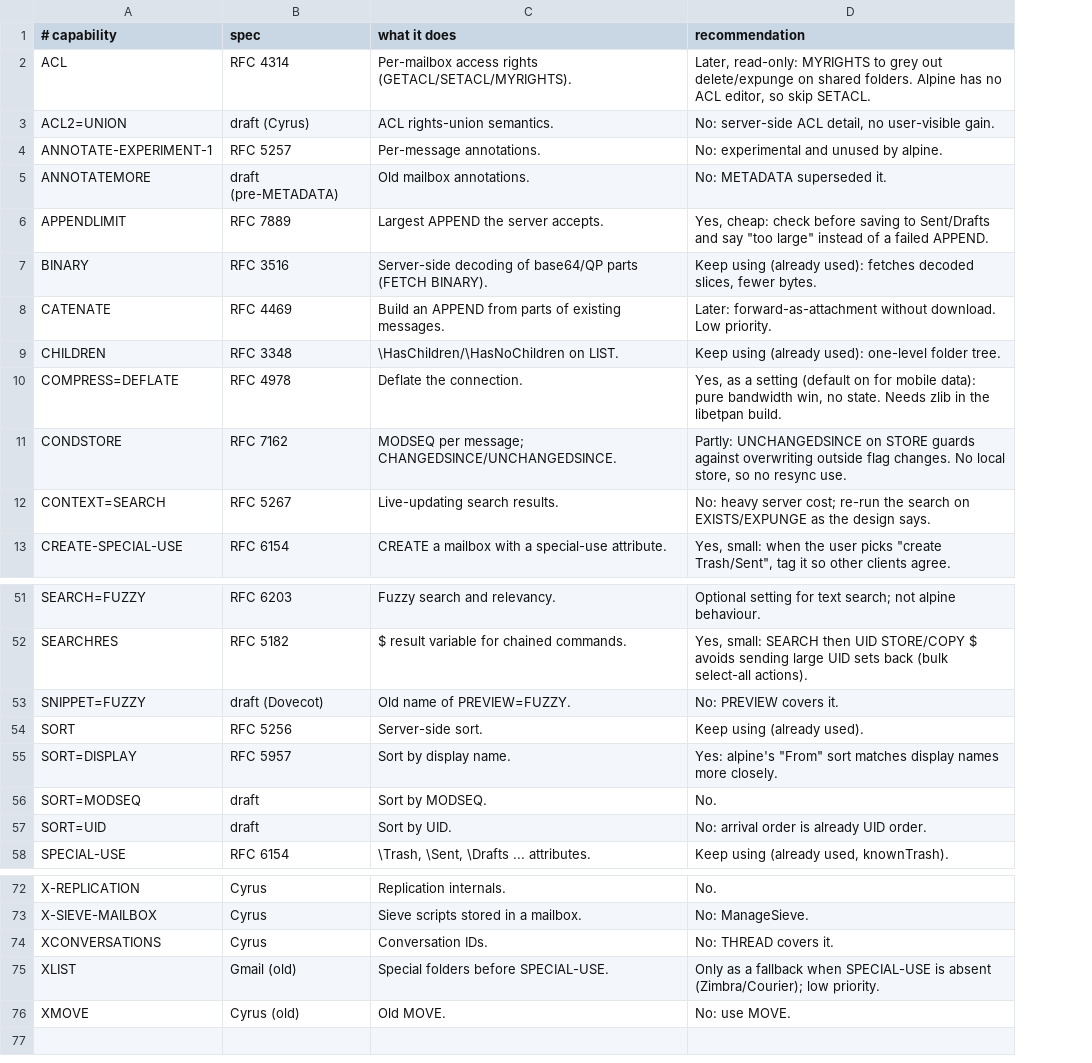
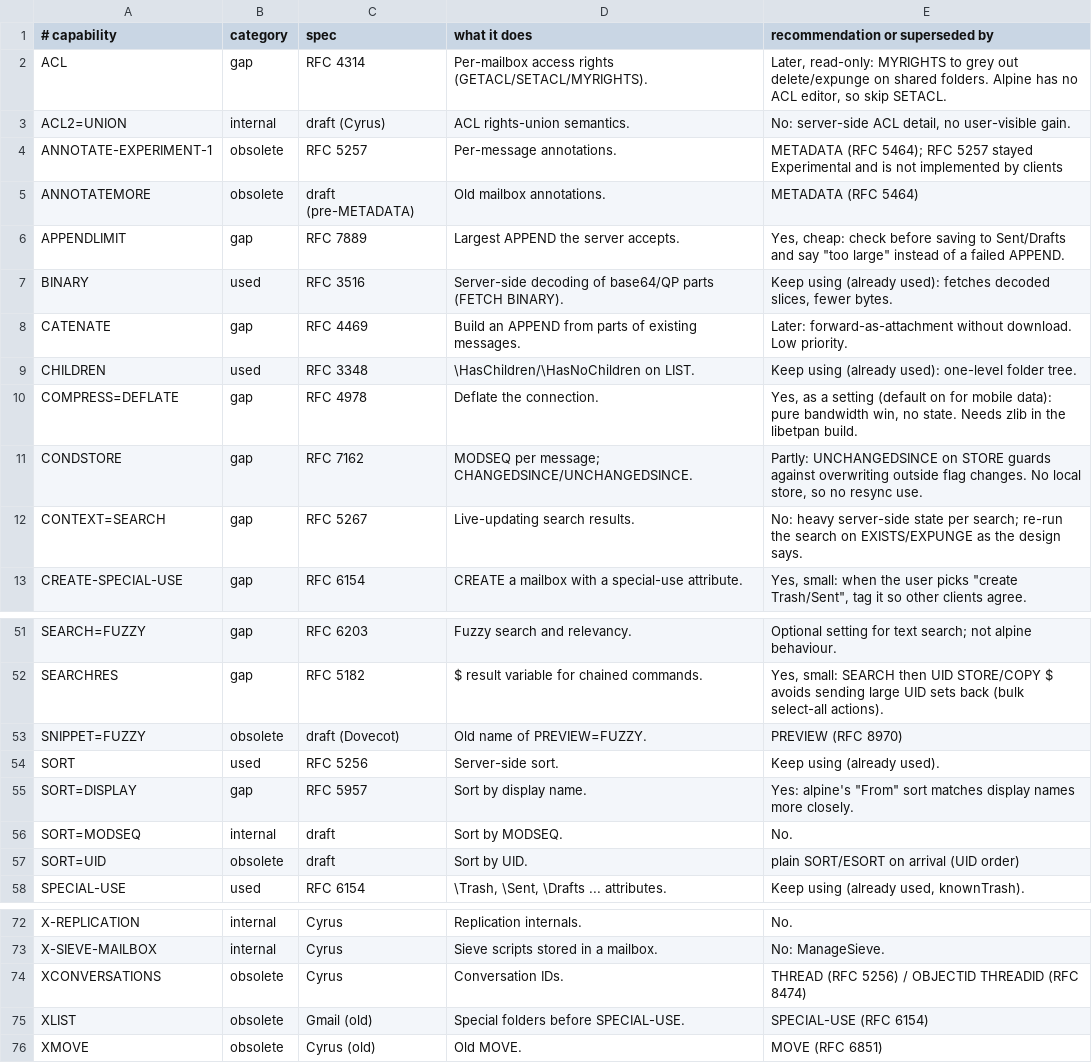
Before and after one commit to davidelang/liveimap, a TSV file: tools/test-servers/capability-notes.tsv, drawn as a sheet; only a part is shown, gaps mark what is left out; addresses are those after the commit; the diff names each change by its address in the sheet, - before the commit and + after, or states it on an @@ line.

Commit message:
capgap_table: gaps and obsolete tables only (no server columns); notes categorized gap/obsolete/used/internal

```diff
--- a/tools/test-servers/capability-notes.tsv
+++ b/tools/test-servers/capability-notes.tsv
+column B (category), rows 2-13: gap | internal | obsolete | obsolete | gap | used | gap | used | gap | gap | gap | gap; rows 51-58: gap | gap | obsolete | used | gap | internal | obsolete | used; rows 72-76: internal | internal | obsolete | obsolete | obsolete
-E1: recommendation
+E1: recommendation or superseded by
-E4 (recommendation or superseded by): No: experimental and unused by alpine.
+E4 (recommendation or superseded by): METADATA (RFC 5464); RFC 5257 stayed Experimental and is not implemented by clients
-E5 (recommendation or superseded by): No: METADATA superseded it.
+E5 (recommendation or superseded by): METADATA (RFC 5464)
-E12 (recommendation or superseded by): No: heavy server cost; re-run the…
+E12 (recommendation or superseded by): No: heavy server-side state per search; re-run the…
-E53 (recommendation or superseded by): No: PREVIEW covers it.
+E53 (recommendation or superseded by): PREVIEW (RFC 8970)
-E57 (recommendation or superseded by): No: arrival order is already UID order.
+E57 (recommendation or superseded by): plain SORT/ESORT on arrival (UID order)
-E74 (recommendation or superseded by): No: THREAD covers it.
+E74 (recommendation or superseded by): THREAD (RFC 5256) / OBJECTID THREADID (RFC 8474)
-E75 (recommendation or superseded by): Only as a fallback when SPECIAL-USE is absent (Zimbra/Courier); low priority.
+E75 (recommendation or superseded by): SPECIAL-USE (RFC 6154)
-E76 (recommendation or superseded by): No: use MOVE.
+E76 (recommendation or superseded by): MOVE (RFC 6851)
```
Also changed, not shown: 1 other file.
